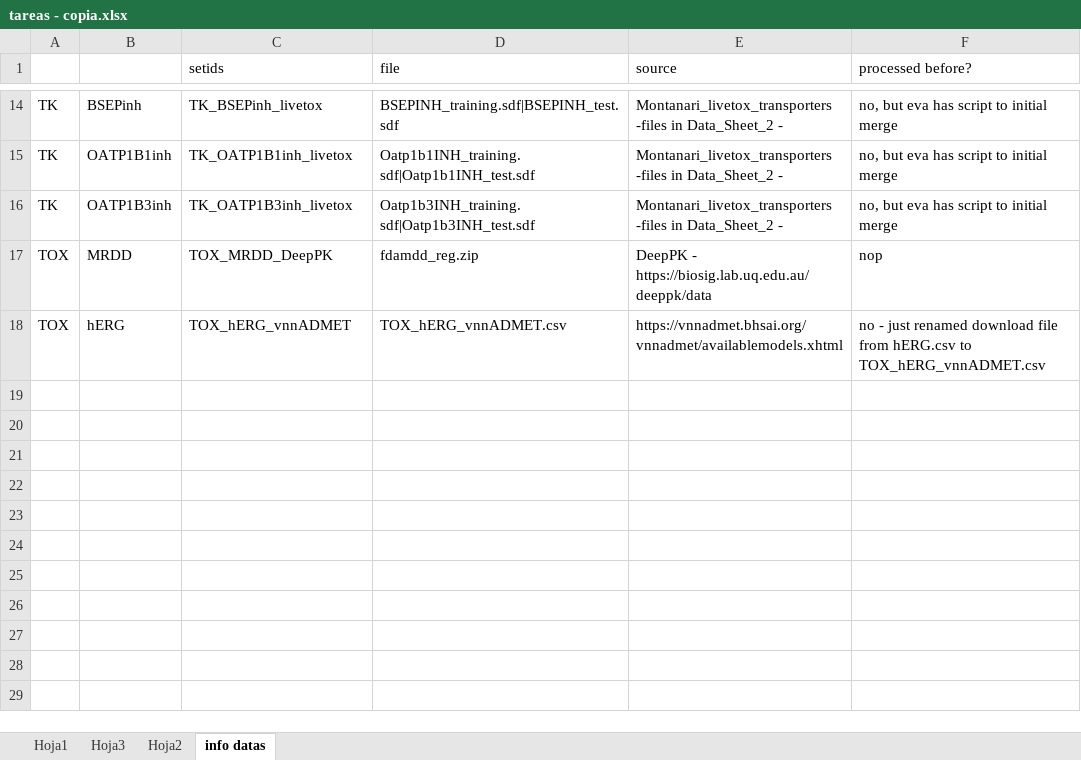
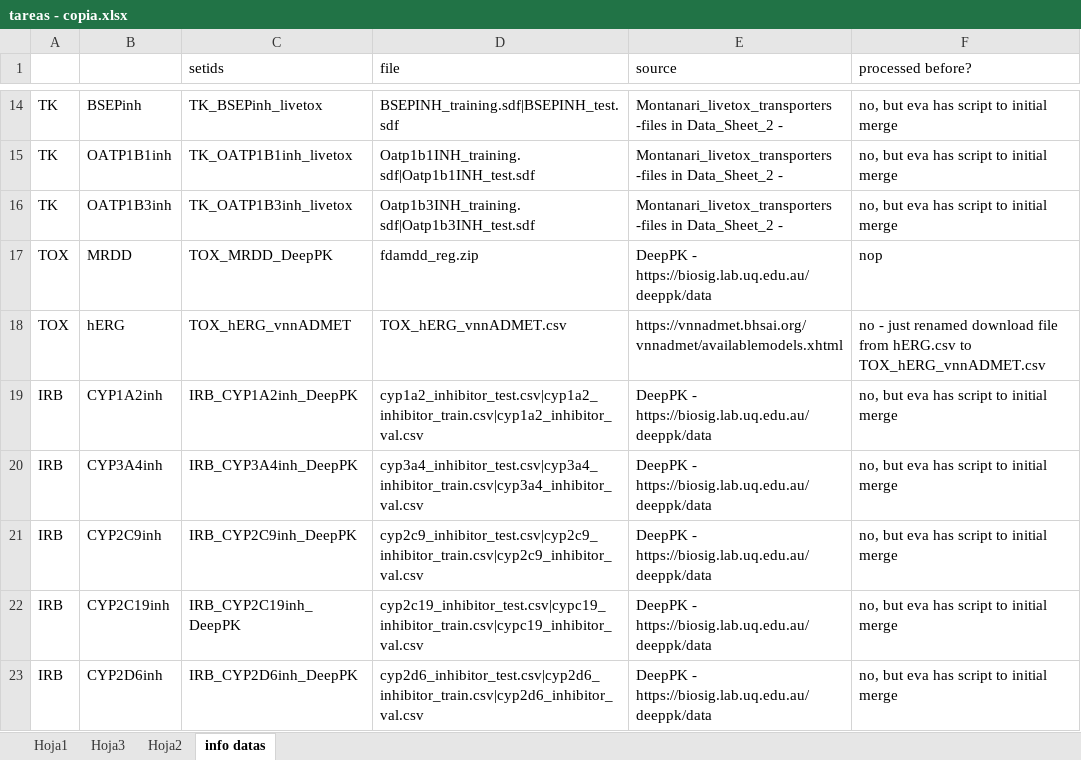
Before and after one commit to ProtoQSAR/IRB, an Excel workbook: tareas - copia.xlsx, sheet info datas, drawn as a sheet; only a part is shown, gaps mark what is left out; values as stored, in another font and other column widths than the file's, no borders; the diff covers the shown part only; the diff names each change by its address in the sheet, - before the commit and + after, or states it on an @@ line.

Commit message:
Tareas update excel

```diff
--- a/tareas - copia.xlsx (sheet info datas)
+++ b/tareas - copia.xlsx (sheet info datas)
+row 19: IRB | CYP1A2inh | IRB_CYP1A2inh_DeepPK | cyp1a2_inhibitor_test.csv|cyp1a2_inhibitor_train.csv|cyp1a2_inhibitor_val.csv | DeepPK - https://biosig.lab.uq.edu.au/deeppk/data | no, but eva has script to initial merge
+row 20: IRB | CYP3A4inh | IRB_CYP3A4inh_DeepPK | cyp3a4_inhibitor_test.csv|cyp3a4_inhibitor_train.csv|cyp3a4_inhibitor_val.csv | DeepPK - https://biosig.lab.uq.edu.au/deeppk/data | no, but eva has script to initial merge
+row 21: IRB | CYP2C9inh | IRB_CYP2C9inh_DeepPK | cyp2c9_inhibitor_test.csv|cyp2c9_inhibitor_train.csv|cyp2c9_inhibitor_val.csv | DeepPK - https://biosig.lab.uq.edu.au/deeppk/data | no, but eva has script to initial merge
+row 22: IRB | CYP2C19inh | IRB_CYP2C19inh_DeepPK | cyp2c19_inhibitor_test.csv|cypc19_inhibitor_train.csv|cypc19_inhibitor_val.csv | DeepPK - https://biosig.lab.uq.edu.au/deeppk/data | no, but eva has script to initial merge
+row 23: IRB | CYP2D6inh | IRB_CYP2D6inh_DeepPK | cyp2d6_inhibitor_test.csv|cyp2d6_inhibitor_train.csv|cyp2d6_inhibitor_val.csv | DeepPK - https://biosig.lab.uq.edu.au/deeppk/data | no, but eva has script to initial merge
```
Also changed, not shown: 5 added rows elsewhere in this sheet, sheet Hoja1.
